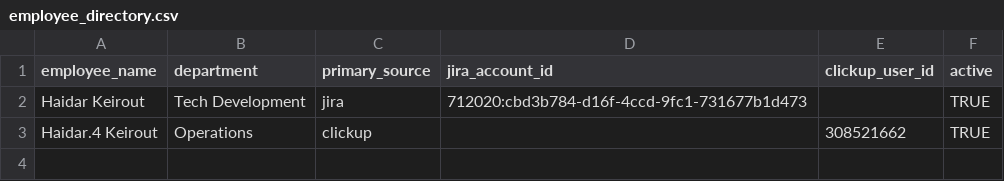
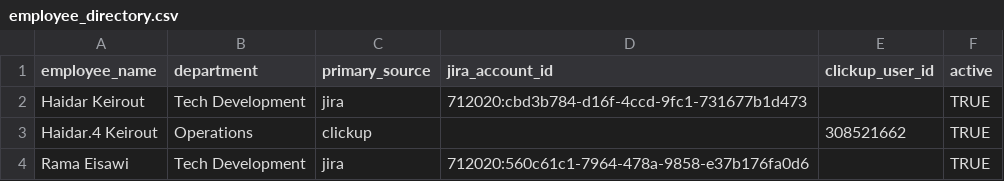
Before and after one commit to haidarkeirout/task-performance-analyzer, a CSV file: config/employee_directory.csv, drawn as a sheet.

Commit message:
Add Rama Eisawi to employee directory

```diff
--- a/config/employee_directory.csv
+++ b/config/employee_directory.csv
@@ -3 +3,2 @@ Haidar Keirout,Tech Development,jira,712020:cbd3b784-d16f-4ccd-9fc1-731677b1d473
 Haidar.4 Keirout,Operations,clickup,,308521662,TRUE
+Rama Eisawi,Tech Development,jira,712020:560c61c1-7964-478a-9858-e37b176fa0d6,,TRUE
```
